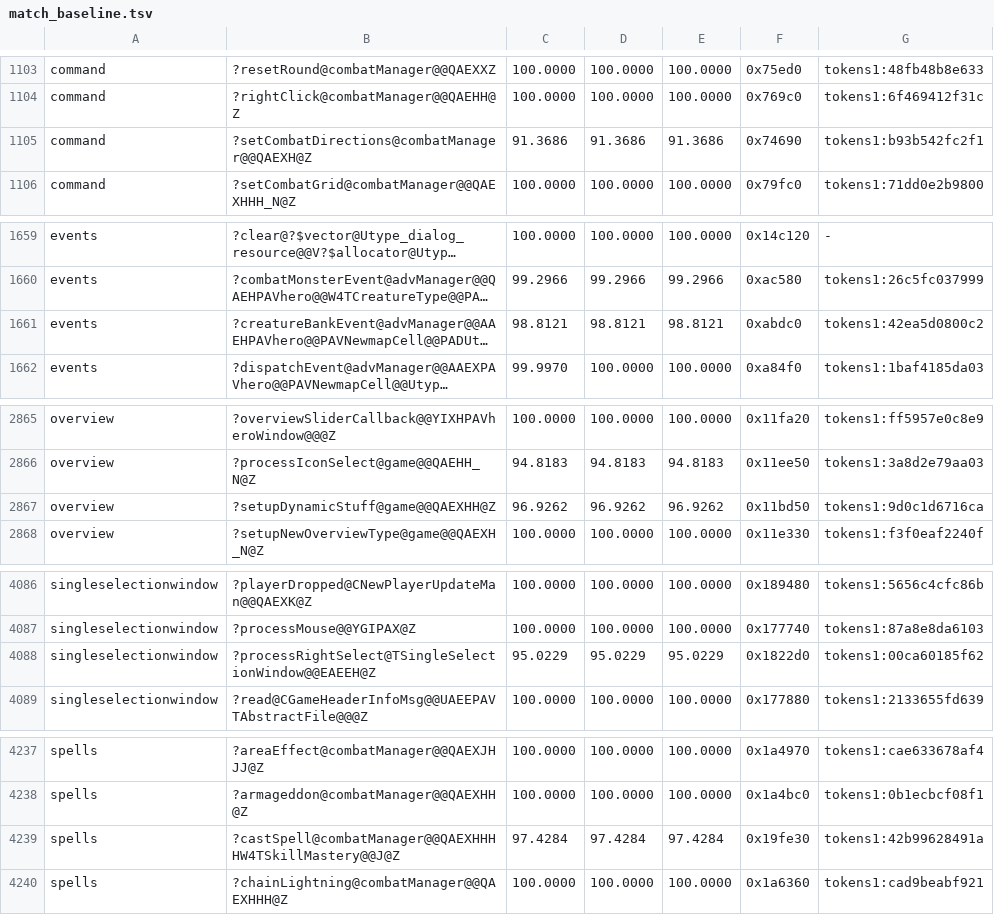
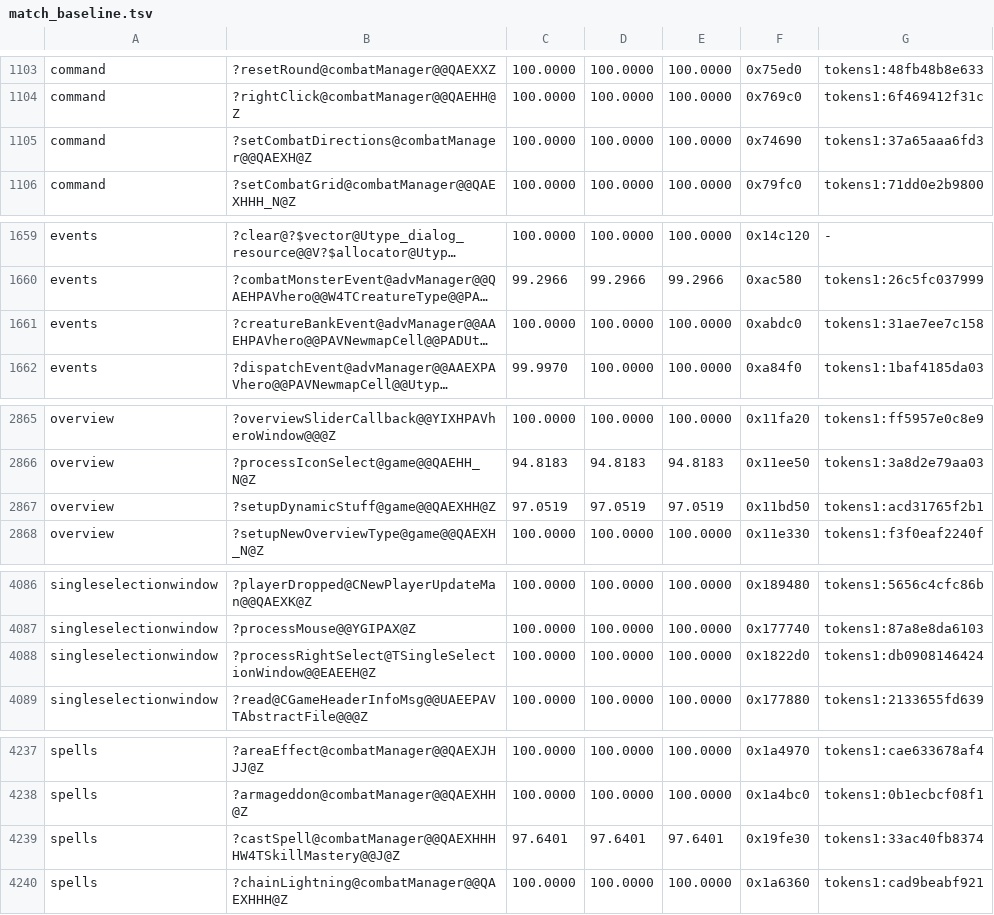
Before and after one commit to sushi-shi/homm3-decomp, a TSV file: config/match_baseline.tsv, drawn as a sheet; only a part is shown, gaps mark what is left out; long unchanged cells end in …; the diff covers the shown part only; the diff names each change by its address in the sheet, - before the commit and + after, or states it on an @@ line.

```diff
--- a/config/match_baseline.tsv
+++ b/config/match_baseline.tsv
-C1105: 91.3686
+C1105: 100.0000
-D1105: 91.3686
+D1105: 100.0000
-E1105: 91.3686
+E1105: 100.0000
-G1105: tokens1:b93b542fc2f1
+G1105: tokens1:37a65aaa6fd3
-C1661: 98.8121
+C1661: 100.0000
-D1661: 98.8121
+D1661: 100.0000
-E1661: 98.8121
+E1661: 100.0000
-G1661: tokens1:42ea5d0800c2
+G1661: tokens1:31ae7ee7c158
-C2867: 96.9262
+C2867: 97.0519
-D2867: 96.9262
+D2867: 97.0519
-E2867: 96.9262
+E2867: 97.0519
-G2867: tokens1:9d0c1d6716ca
+G2867: tokens1:acd31765f2b1
-C4088: 95.0229
+C4088: 100.0000
-D4088: 95.0229
+D4088: 100.0000
-E4088: 95.0229
+E4088: 100.0000
-G4088: tokens1:00ca60185f62
+G4088: tokens1:db0908146424
-C4239: 97.4284
+C4239: 97.6401
-D4239: 97.4284
+D4239: 97.6401
-E4239: 97.4284
+E4239: 97.6401
-G4239: tokens1:42b99628491a
+G4239: tokens1:33ac40fb8374
```
Also changed, not shown: 17 edited cells elsewhere in this file, config/match_baseline.h3ccmped.tsv, config/match_baseline.h3maped.tsv, 1 other file.
